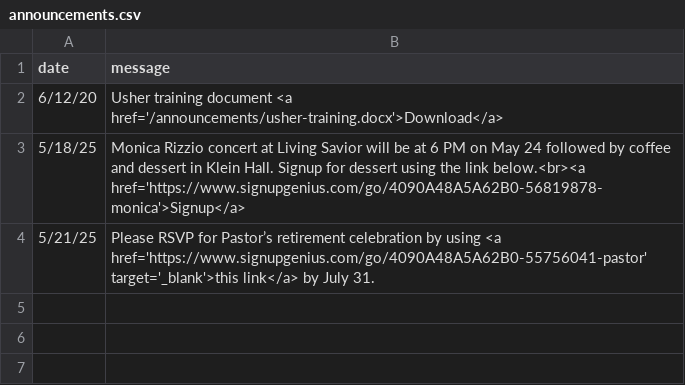
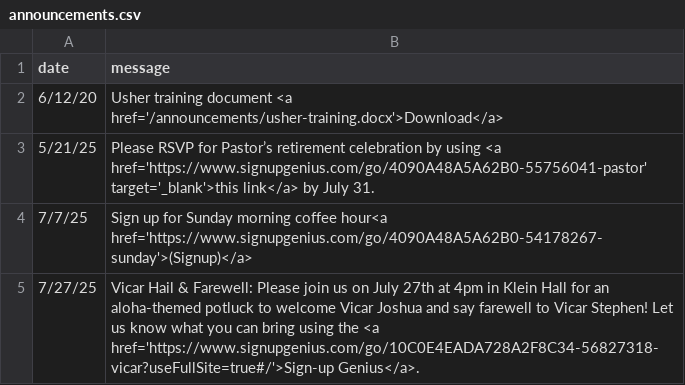
Before and after one commit to cgallarno/living-savior-lutheran-site, a CSV file: _data/announcements.csv, drawn as a sheet; removed rows and columns are numbered as before the commit, all else as after; the diff names each change by its address in the sheet, - before the commit and + after, or states it on an @@ line.

Commit message:
Added vicar hail and farewall to annoucments

```diff
--- a/_data/announcements.csv
+++ b/_data/announcements.csv
-row 3: 5/18/25 | Monica Rizzio concert at Living Savior will be at 6 PM on May 24 followed by coffee and dessert in Klein Hall. Signup for dessert using the link below.<br><a href='https://www.signupgenius.com/go/4090A48A5A62B0-56819878-monica'>Signup</a>
+row 4: 7/7/25 | Sign up for Sunday morning coffee hour<a href='https://www.signupgenius.com/go/4090A48A5A62B0-54178267-sunday'>(Signup)</a>
+row 5: 7/27/25 | Vicar Hail & Farewell: Please join us on July 27th at 4pm in Klein Hall for an aloha-themed potluck to welcome Vicar Joshua and say farewell to Vicar Stephen! Let us know what you can bring using the <a href='https://www.signupgenius.com/go/10C0E4EADA728A2F8C34-56827318-vicar?useFullSite=true#/'>Sign-up Genius</a>.
```
Also changed, not shown: 1 other file.
